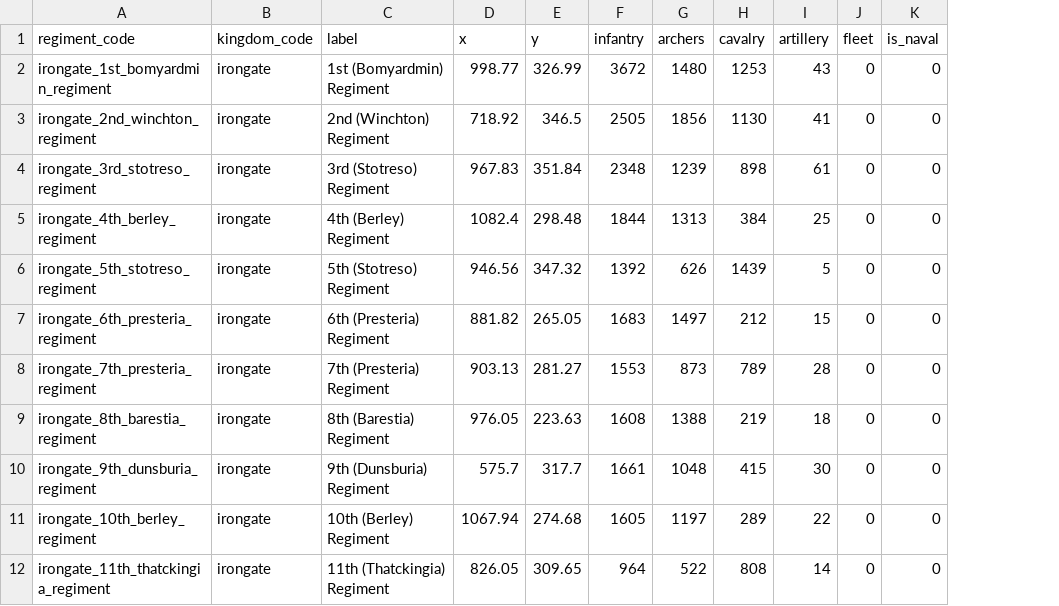
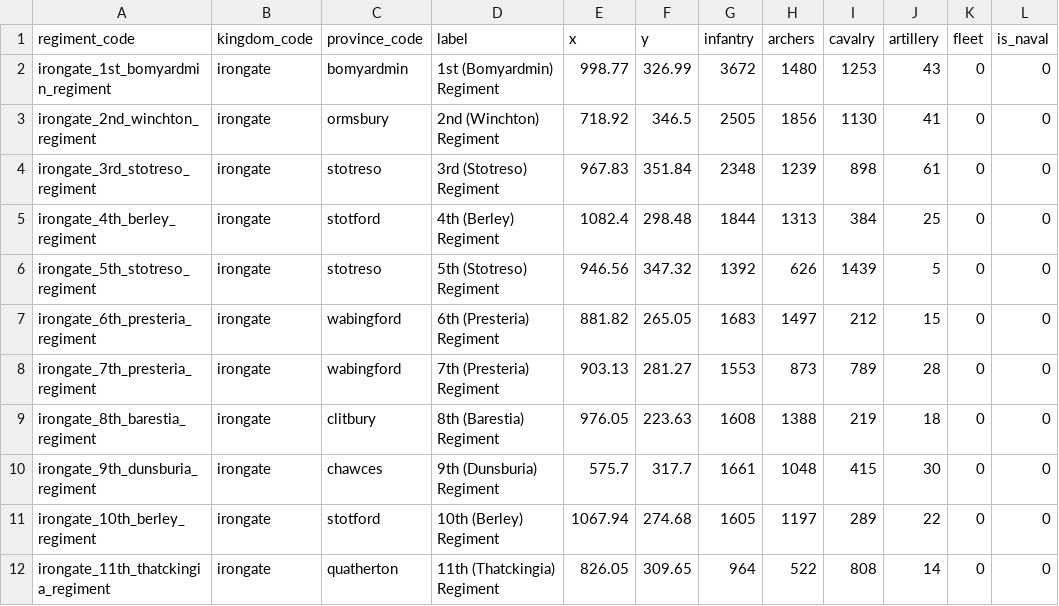
Before and after one commit to samuelzhang1201/game_design, a CSV file: data/maps/beria/military/regiments.csv, drawn as a sheet; only a part is shown; the diff names each change by its address in the sheet, - before the commit and + after, or states it on an @@ line.

```diff
--- a/data/maps/beria/military/regiments.csv
+++ b/data/maps/beria/military/regiments.csv
+column C (province_code), rows 2-12: bomyardmin | ormsbury | stotreso | stotford | stotreso | wabingford | wabingford | clitbury | chawces | stotford | quatherton
```
Also changed, not shown: data/balance.csv, data/maps/beria/political/provinces.csv, 21 other files.
